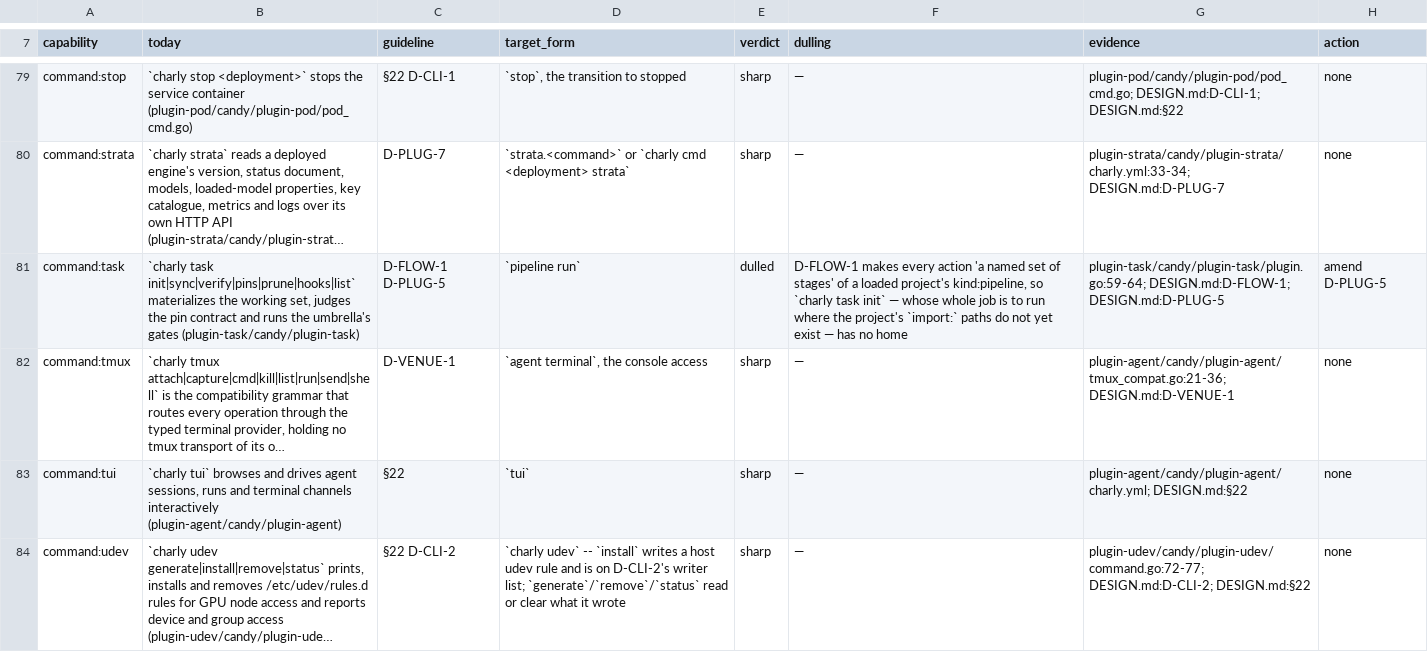
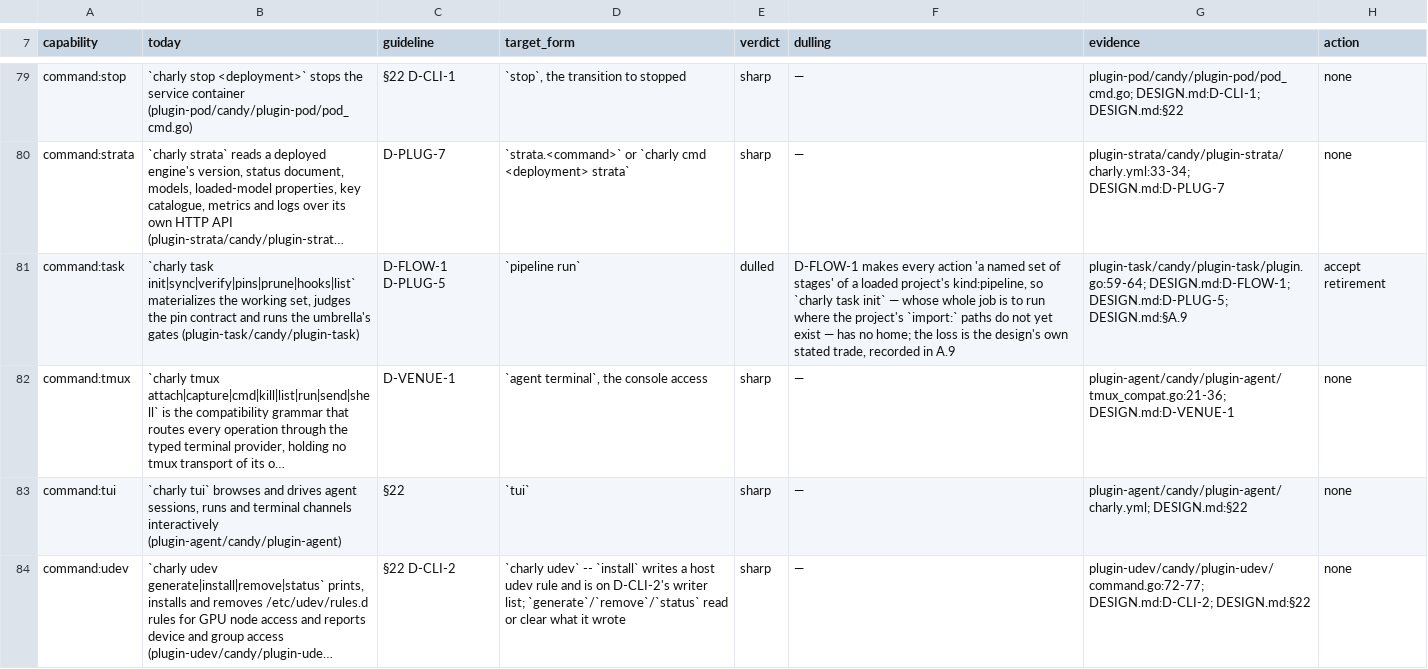
Before and after one commit to opencharly/opencharly, a TSV file: design/dulling.tsv, drawn as a sheet; only a part is shown, gaps mark what is left out; long unchanged cells end in …; the diff covers the shown part only; the diff names each change by its address in the sheet, - before the commit and + after, or states it on an @@ line.

```diff
--- a/design/dulling.tsv
+++ b/design/dulling.tsv
-F81 (dulling): …has no home
+F81 (dulling): …has no home; the loss is the design's own stated trade, recorded in A.9
-G81 (evidence): plugin-task/candy/plugin-task/plugin.go:59-64; DESIGN.md:D-FLOW-1; DESIGN.md:D-PLUG-5
+G81 (evidence): plugin-task/candy/plugin-task/plugin.go:59-64; DESIGN.md:D-FLOW-1; DESIGN.md:D-PLUG-5; DESIGN.md:§A.9
-H81 (action): amend D-PLUG-5
+H81 (action): accept retirement
```
Also changed, not shown: 3 edited cells elsewhere in this file, 2 other files.
